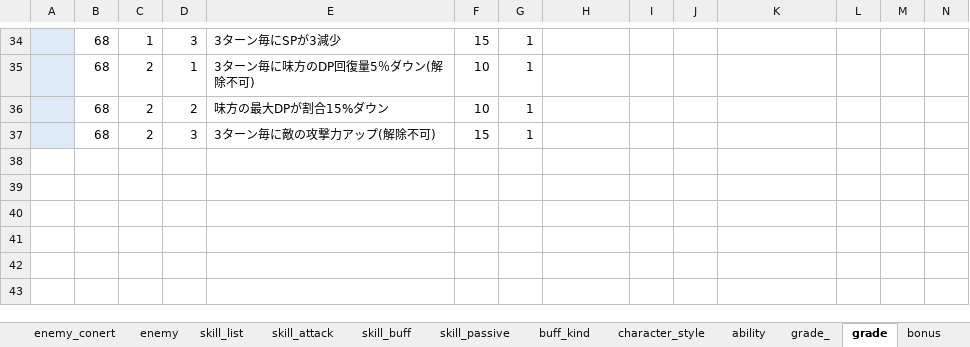
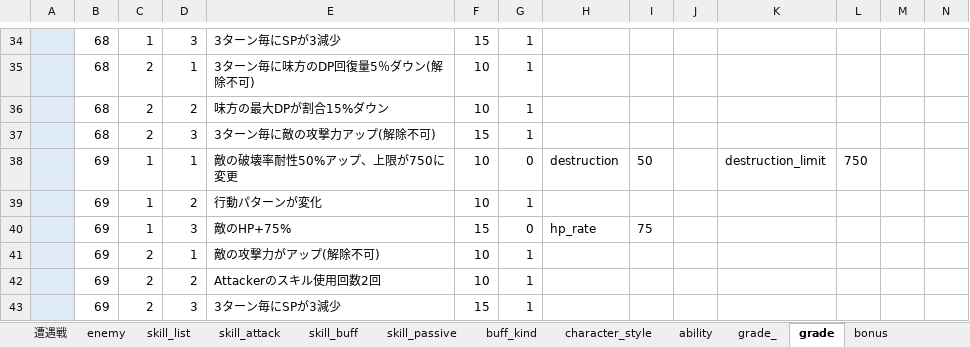
Before and after one commit to reliruleru00/hevburn, an Excel workbook: postgres.xlsm, sheet grade, drawn as a sheet; only a part is shown, gaps mark what is left out; values as stored, in another font and other column widths than the file's, no borders; charts and pictures not drawn; rows hold the shown columns only; the diff names each change by its address in the sheet, - before the commit and + after, or states it on an @@ line.

```diff
--- a/postgres.xlsm (sheet grade)
+++ b/postgres.xlsm (sheet grade)
+sheet tab: 遭遇戦
+row 38:  | 69 | 1 | 1 | 敵の破壊率耐性50%アップ、上限が750に変更 | 10 | 0 | destruction | 50 |  | destruction_limit | 750
+row 39:  | 69 | 1 | 2 | 行動パターンが変化 | 10 | 1
+row 40:  | 69 | 1 | 3 | 敵のHP+75% | 15 | 0 | hp_rate | 75
+row 41:  | 69 | 2 | 1 | 敵の攻撃力がアップ(解除不可) | 10 | 1
+row 42:  | 69 | 2 | 2 | Attackerのスキル使用回数2回 | 10 | 1
+row 43:  | 69 | 2 | 3 | 3ターン毎にSPが3減少 | 15 | 1
```
Also changed, not shown: sheet enemy_conert, sheet スタイル登録, sheet skill_buff, sheet ability, sheet skill_list, sheet character_style, 4 more sheets, charts or pictures, 18 other files.
